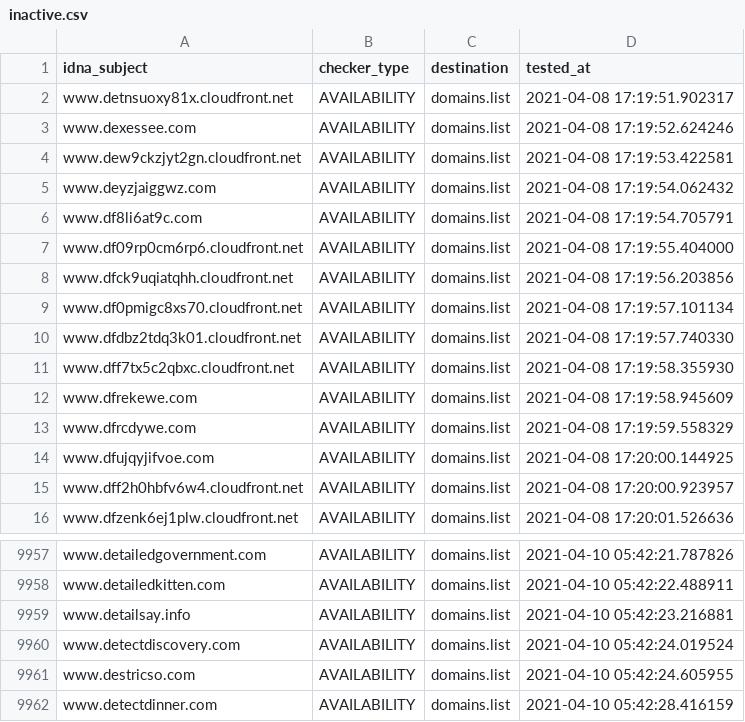
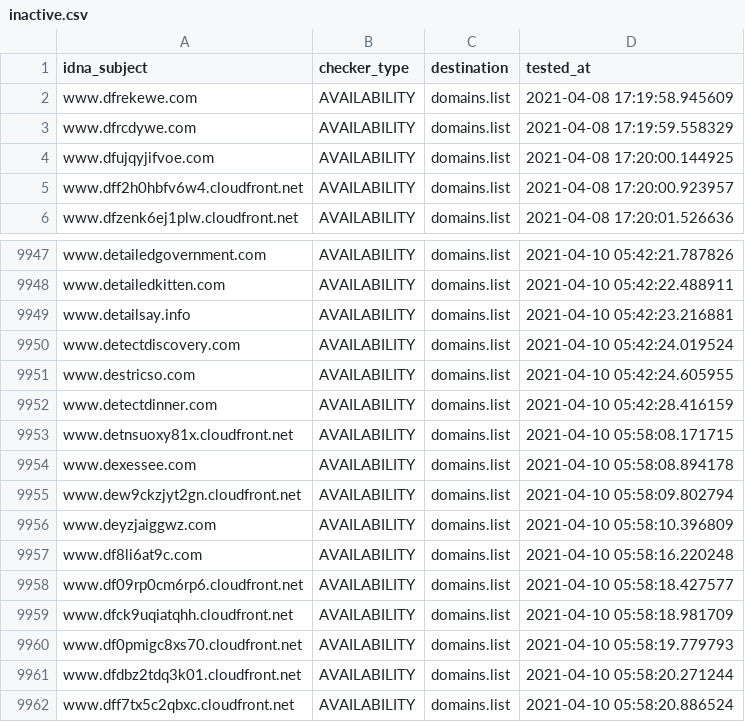
Before and after one commit to Ultimate-Hosts-Blacklist/smed79_blacklist, a CSV file: .pyfunceble/inactive.csv, drawn as a sheet; only a part is shown, gaps mark what is left out.

```diff
--- a/.pyfunceble/inactive.csv
+++ b/.pyfunceble/inactive.csv
@@ -1,12 +1,2 @@
 idna_subject,checker_type,destination,tested_at
-www.detnsuoxy81x.cloudfront.net,AVAILABILITY,domains.list,2021-04-08 17:19:51.902317
-www.dexessee.com,AVAILABILITY,domains.list,2021-04-08 17:19:52.624246
-www.dew9ckzjyt2gn.cloudfront.net,AVAILABILITY,domains.list,2021-04-08 17:19:53.422581
-www.deyzjaiggwz.com,AVAILABILITY,domains.list,2021-04-08 17:19:54.062432
-www.df8li6at9c.com,AVAILABILITY,domains.list,2021-04-08 17:19:54.705791
-www.df09rp0cm6rp6.cloudfront.net,AVAILABILITY,domains.list,2021-04-08 17:19:55.404000
-www.dfck9uqiatqhh.cloudfront.net,AVAILABILITY,domains.list,2021-04-08 17:19:56.203856
-www.df0pmigc8xs70.cloudfront.net,AVAILABILITY,domains.list,2021-04-08 17:19:57.101134
-www.dfdbz2tdq3k01.cloudfront.net,AVAILABILITY,domains.list,2021-04-08 17:19:57.740330
-www.dff7tx5c2qbxc.cloudfront.net,AVAILABILITY,domains.list,2021-04-08 17:19:58.355930
 www.dfrekewe.com,AVAILABILITY,domains.list,2021-04-08 17:19:58.945609
@@ -9962 +9952,11 @@ www.destricso.com,AVAILABILITY,domains.list,2021-04-10 05:42:24.605955
 www.detectdinner.com,AVAILABILITY,domains.list,2021-04-10 05:42:28.416159
+www.detnsuoxy81x.cloudfront.net,AVAILABILITY,domains.list,2021-04-10 05:58:08.171715
+www.dexessee.com,AVAILABILITY,domains.list,2021-04-10 05:58:08.894178
+www.dew9ckzjyt2gn.cloudfront.net,AVAILABILITY,domains.list,2021-04-10 05:58:09.802794
+www.deyzjaiggwz.com,AVAILABILITY,domains.list,2021-04-10 05:58:10.396809
+www.df8li6at9c.com,AVAILABILITY,domains.list,2021-04-10 05:58:16.220248
+www.df09rp0cm6rp6.cloudfront.net,AVAILABILITY,domains.list,2021-04-10 05:58:18.427577
+www.dfck9uqiatqhh.cloudfront.net,AVAILABILITY,domains.list,2021-04-10 05:58:18.981709
+www.df0pmigc8xs70.cloudfront.net,AVAILABILITY,domains.list,2021-04-10 05:58:19.779793
+www.dfdbz2tdq3k01.cloudfront.net,AVAILABILITY,domains.list,2021-04-10 05:58:20.271244
+www.dff7tx5c2qbxc.cloudfront.net,AVAILABILITY,domains.list,2021-04-10 05:58:20.886524
```
Also changed, not shown: 4 other files.
